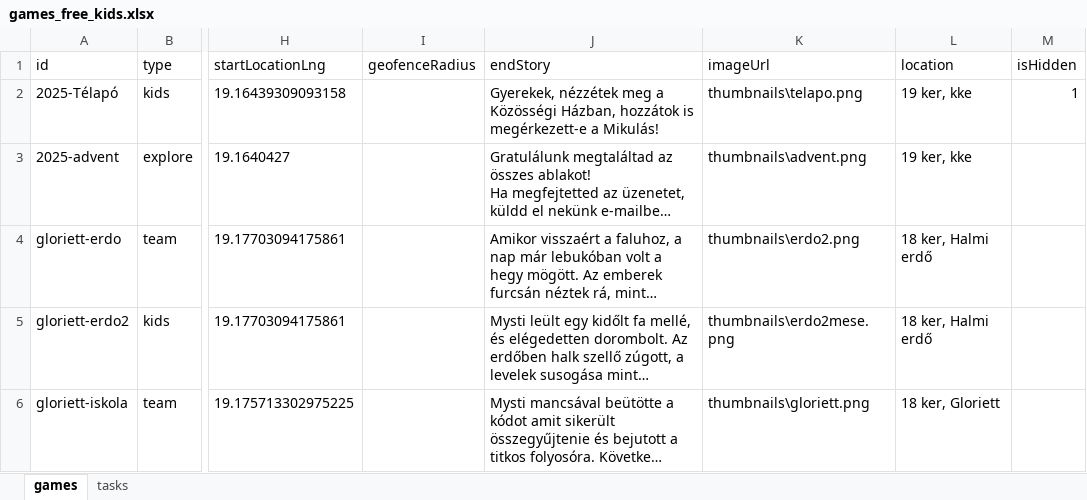
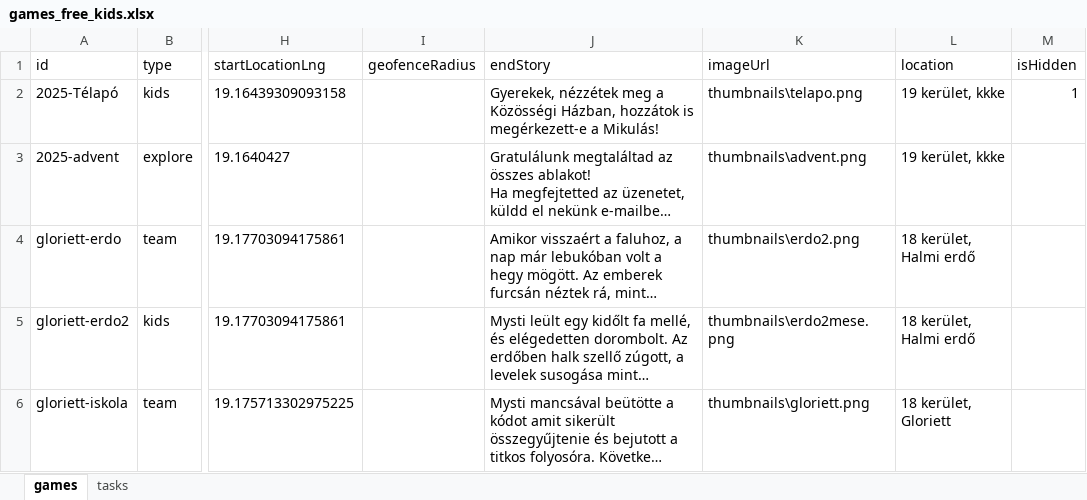
Before and after one commit to MystiGo-hu/MystiGo, an Excel workbook: games/games_free_kids.xlsx, sheet games, drawn as a sheet; only a part is shown, gaps mark what is left out; long unchanged cells end in …; values as stored, in another font and other column widths than the file's, no borders; the diff covers the shown part only; the diff names each change by its address in the sheet, - before the commit and + after, or states it on an @@ line.

Commit message:
Add files via upload

```diff
--- a/games/games_free_kids.xlsx (sheet games)
+++ b/games/games_free_kids.xlsx (sheet games)
-L2:L3 (location): 19 ker, kke
+L2:L3 (location): 19 kerület, kkke
-L4:L5 (location): 18 ker, Halmi erdő
+L4:L5 (location): 18 kerület, Halmi erdő
-L6 (location): 18 ker, Gloriett
+L6 (location): 18 kerület, Gloriett
```
Also changed, not shown: 1 removed row and 3 edited cells elsewhere in this sheet.
